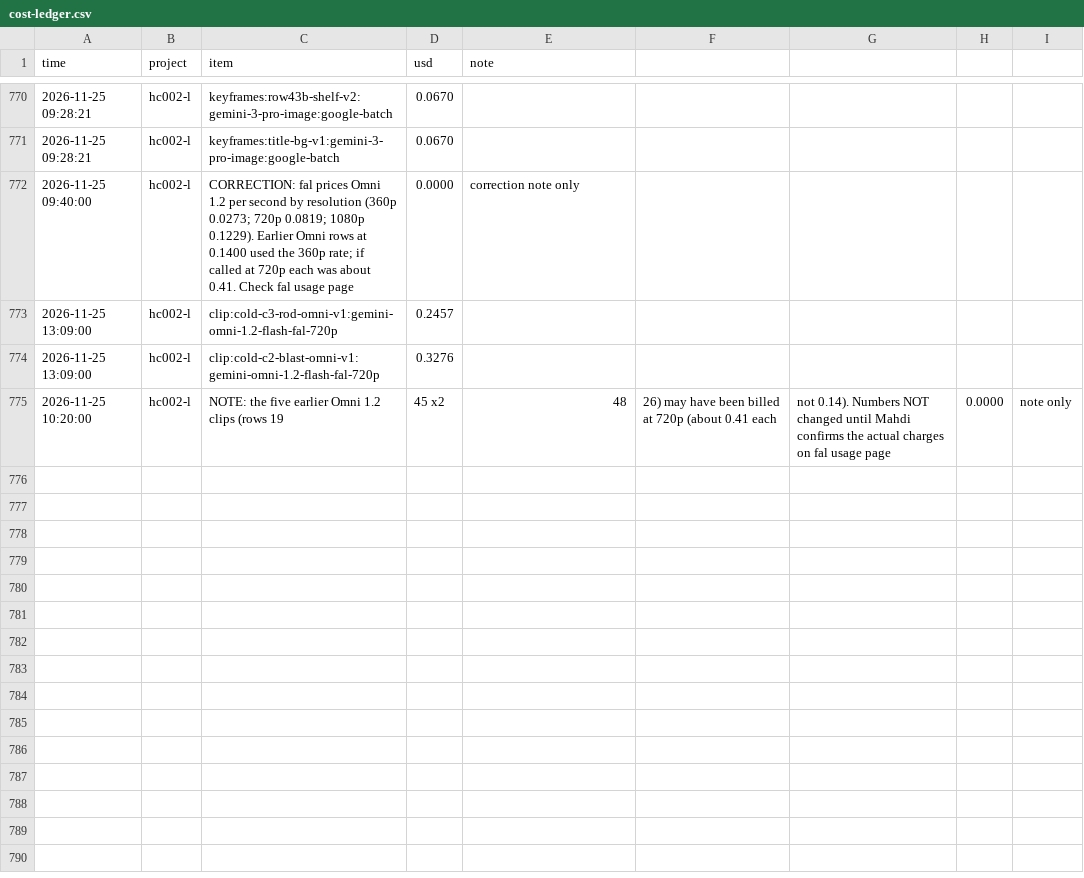
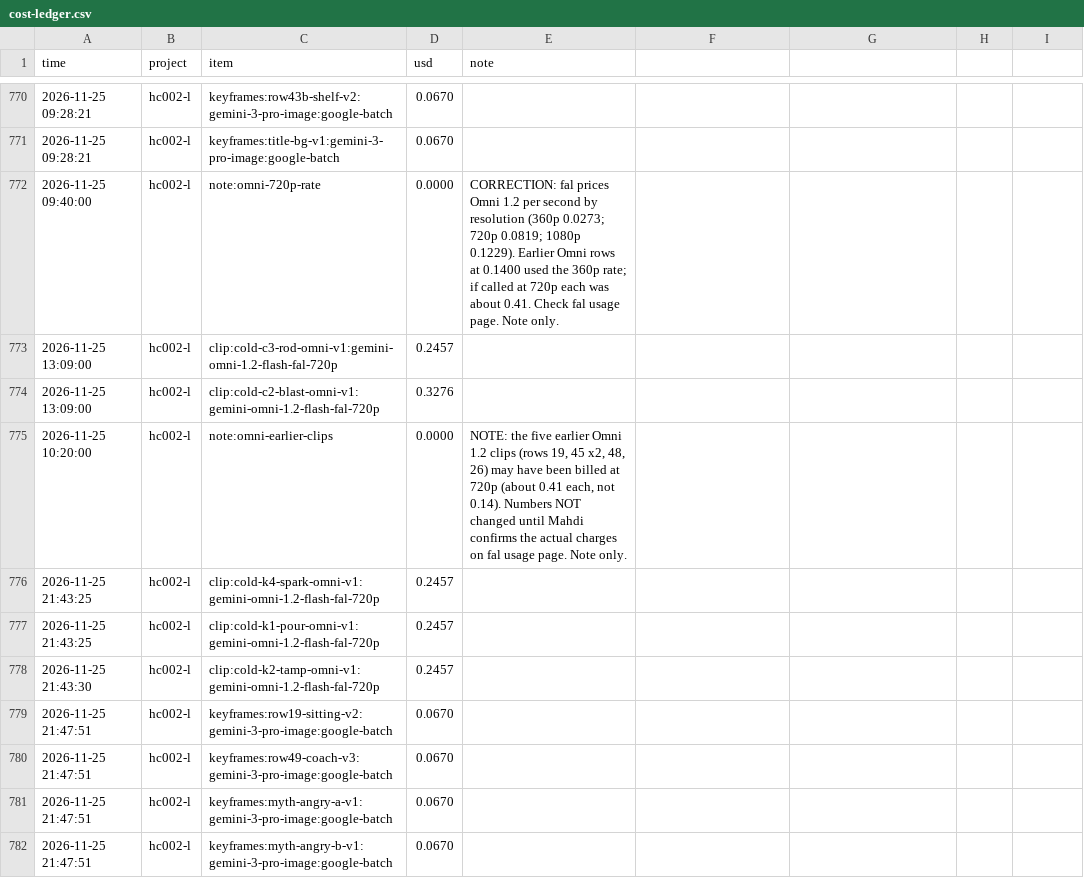
Before and after one commit to M-Bornara/OpenMontage, a CSV file: channels/storybook-medical/cost-ledger.csv, drawn as a sheet; only a part is shown, gaps mark what is left out.

```diff
--- a/channels/storybook-medical/cost-ledger.csv
+++ b/channels/storybook-medical/cost-ledger.csv
@@ -771,5 +771,12 @@ time,project,item,usd,note
 2026-11-25 09:28:21,hc002-l,keyframes:title-bg-v1:gemini-3-pro-image:google-batch,0.0670,
-2026-11-25 09:40:00,hc002-l,CORRECTION: fal prices Omni 1.2 per second by resolution (360p 0.0273; 720p 0.0819; 1080p 0.1229). Earlier Omni rows at 0.1400 used the 360p rate; if called at 720p each was about 0.41. Check fal usage page,0.0000,correction note only
+2026-11-25 09:40:00,hc002-l,note:omni-720p-rate,0.0000,"CORRECTION: fal prices Omni 1.2 per second by resolution (360p 0.0273; 720p 0.0819; 1080p 0.1229). Earlier Omni rows at 0.1400 used the 360p rate; if called at 720p each was about 0.41. Check fal usage page. Note only."
 2026-11-25 13:09:00,hc002-l,clip:cold-c3-rod-omni-v1:gemini-omni-1.2-flash-fal-720p,0.2457,
 2026-11-25 13:09:00,hc002-l,clip:cold-c2-blast-omni-v1:gemini-omni-1.2-flash-fal-720p,0.3276,
-2026-11-25 10:20:00,hc002-l,NOTE: the five earlier Omni 1.2 clips (rows 19, 45 x2, 48, 26) may have been billed at 720p (about 0.41 each, not 0.14). Numbers NOT changed until Mahdi confirms the actual charges on fal usage page,0.0000,note only
+2026-11-25 10:20:00,hc002-l,note:omni-earlier-clips,0.0000,"NOTE: the five earlier Omni 1.2 clips (rows 19, 45 x2, 48, 26) may have been billed at 720p (about 0.41 each, not 0.14). Numbers NOT changed until Mahdi confirms the actual charges on fal usage page. Note only."
+2026-11-25 21:43:25,hc002-l,clip:cold-k4-spark-omni-v1:gemini-omni-1.2-flash-fal-720p,0.2457,
+2026-11-25 21:43:25,hc002-l,clip:cold-k1-pour-omni-v1:gemini-omni-1.2-flash-fal-720p,0.2457,
+2026-11-25 21:43:30,hc002-l,clip:cold-k2-tamp-omni-v1:gemini-omni-1.2-flash-fal-720p,0.2457,
+2026-11-25 21:47:51,hc002-l,keyframes:row19-sitting-v2:gemini-3-pro-image:google-batch,0.0670,
+2026-11-25 21:47:51,hc002-l,keyframes:row49-coach-v3:gemini-3-pro-image:google-batch,0.0670,
+2026-11-25 21:47:51,hc002-l,keyframes:myth-angry-a-v1:gemini-3-pro-image:google-batch,0.0670,
+2026-11-25 21:47:51,hc002-l,keyframes:myth-angry-b-v1:gemini-3-pro-image:google-batch,0.0670,
```
Also changed, not shown: 8 other files.
